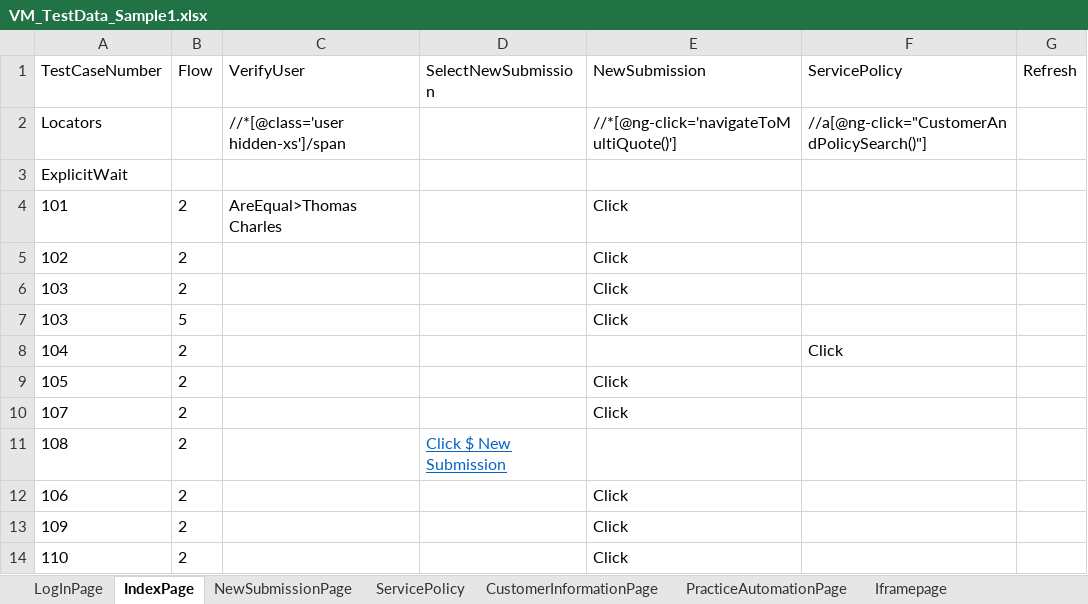
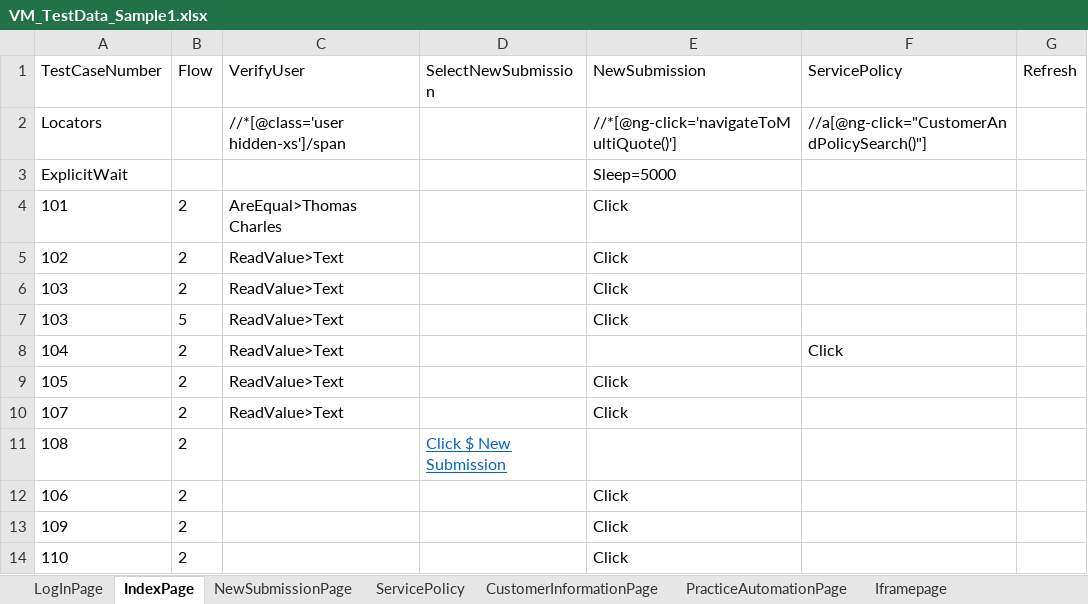
Before and after one commit to lucky0930/KLICCodelessFramework, an Excel workbook: resources/test_data/VM_TestData_Sample1.xlsx, sheet IndexPage, drawn as a sheet; values as stored, in another font and other column widths than the file's, no borders; the diff names each change by its address in the sheet, - before the commit and + after, or states it on an @@ line.

Commit message:
Task# 105 ReadValue implementation

```diff
--- a/resources/test_data/VM_TestData_Sample1.xlsx (sheet IndexPage)
+++ b/resources/test_data/VM_TestData_Sample1.xlsx (sheet IndexPage)
-E3 (NewSubmission): (empty)
+E3 (NewSubmission): Sleep=5000
-C5:C10 (VerifyUser): (empty)
+C5:C10 (VerifyUser): ReadValue>Text
```
Also changed, not shown: resources/test_data/TestRunner.xlsx, 5 other files.
